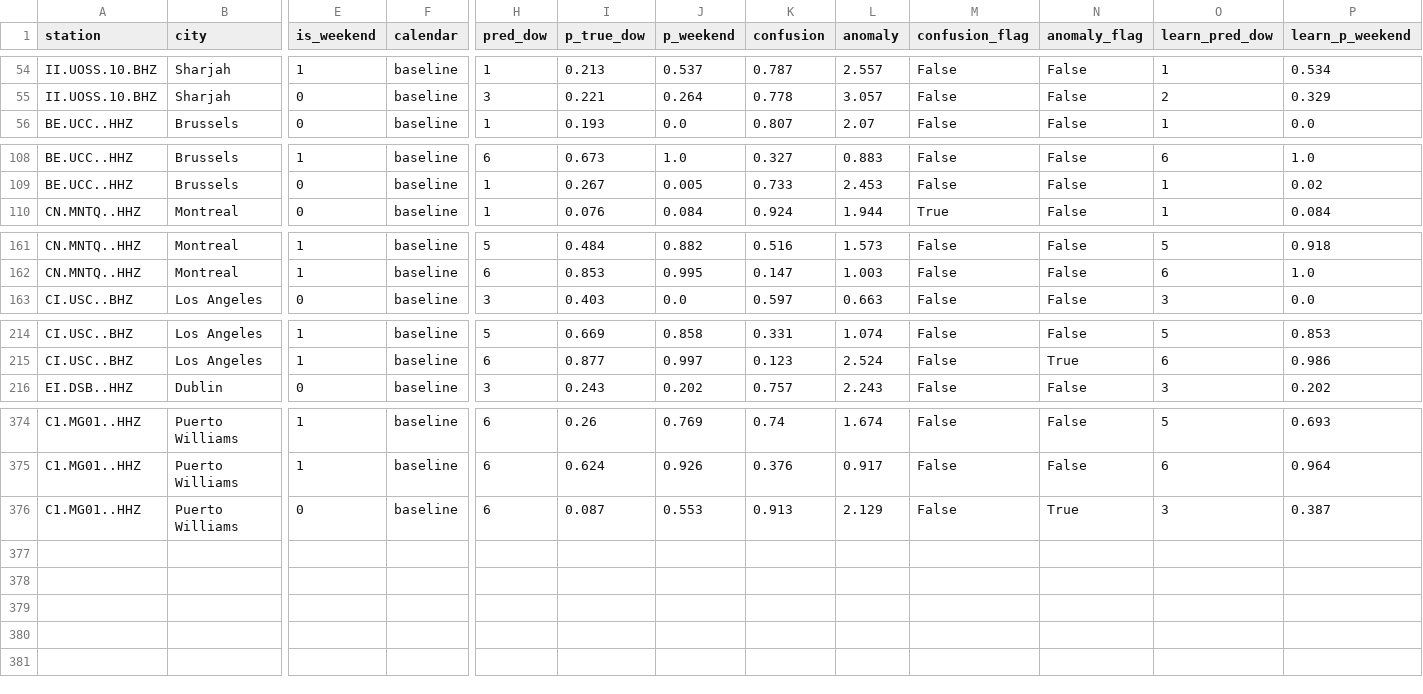
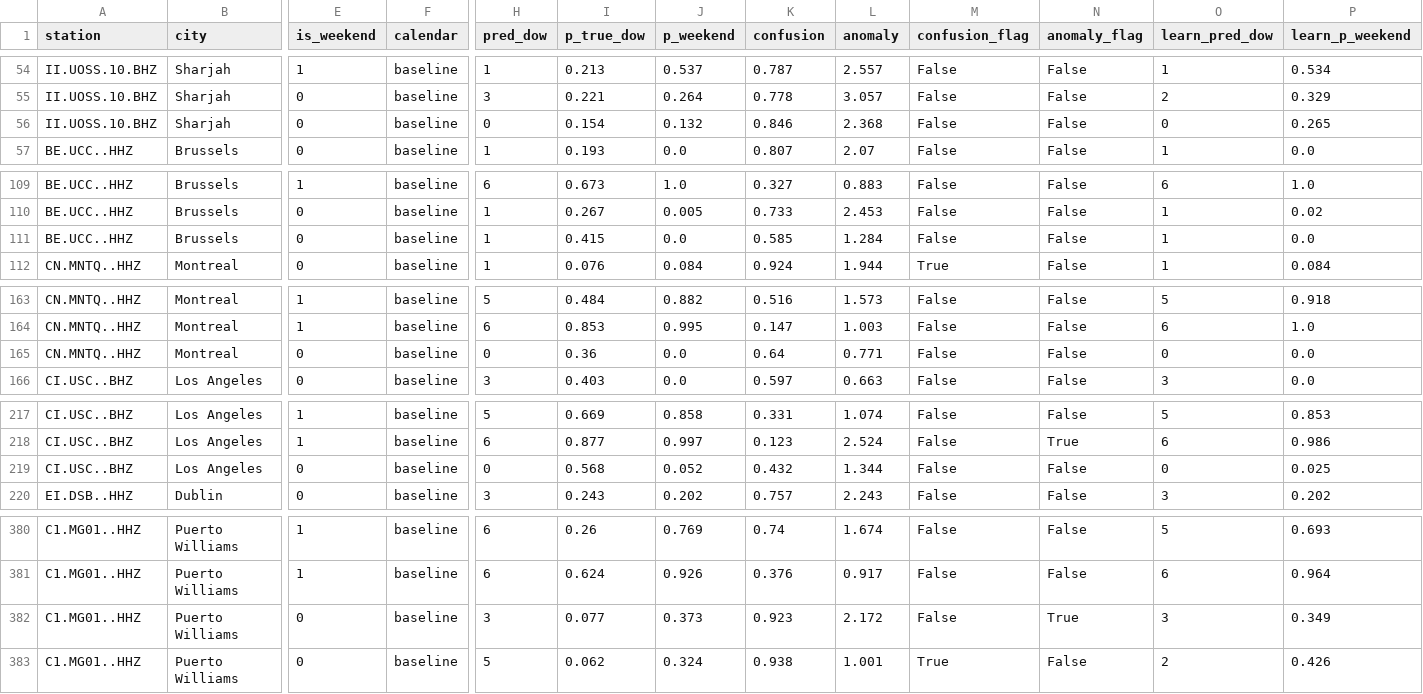
Before and after one commit to aaaditt/groundtruth, a CSV file: site/data/pulse_days.csv, drawn as a sheet; only a part is shown, gaps mark what is left out; addresses are those after the commit; rows hold the shown columns only; the diff covers the shown part only; the diff names each change by its address in the sheet, - before the commit and + after, or states it on an @@ line.

```diff
--- a/site/data/pulse_days.csv
+++ b/site/data/pulse_days.csv
+row 56: II.UOSS.10.BHZ | Sharjah | 0 | baseline | 0 | 0.154 | 0.132 | 0.846 | 2.368 | False | False | 0 | 0.265
+row 111: BE.UCC..HHZ | Brussels | 0 | baseline | 1 | 0.415 | 0.0 | 0.585 | 1.284 | False | False | 1 | 0.0
+row 165: CN.MNTQ..HHZ | Montreal | 0 | baseline | 0 | 0.36 | 0.0 | 0.64 | 0.771 | False | False | 0 | 0.0
+row 219: CI.USC..BHZ | Los Angeles | 0 | baseline | 0 | 0.568 | 0.052 | 0.432 | 1.344 | False | False | 0 | 0.025
-H382 (pred_dow): 6
+H382 (pred_dow): 3
-I382 (p_true_dow): 0.087
+I382 (p_true_dow): 0.077
-J382 (p_weekend): 0.553
+J382 (p_weekend): 0.373
-K382 (confusion): 0.913
+K382 (confusion): 0.923
-L382 (anomaly): 2.129
+L382 (anomaly): 2.172
-P382 (learn_p_weekend): 0.387
+P382 (learn_p_weekend): 0.349
+row 383: C1.MG01..HHZ | Puerto Williams | 0 | baseline | 5 | 0.062 | 0.324 | 0.938 | 1.001 | True | False | 2 | 0.426
```
Also changed, not shown: 2 added rows elsewhere in this file, 1 other file.
